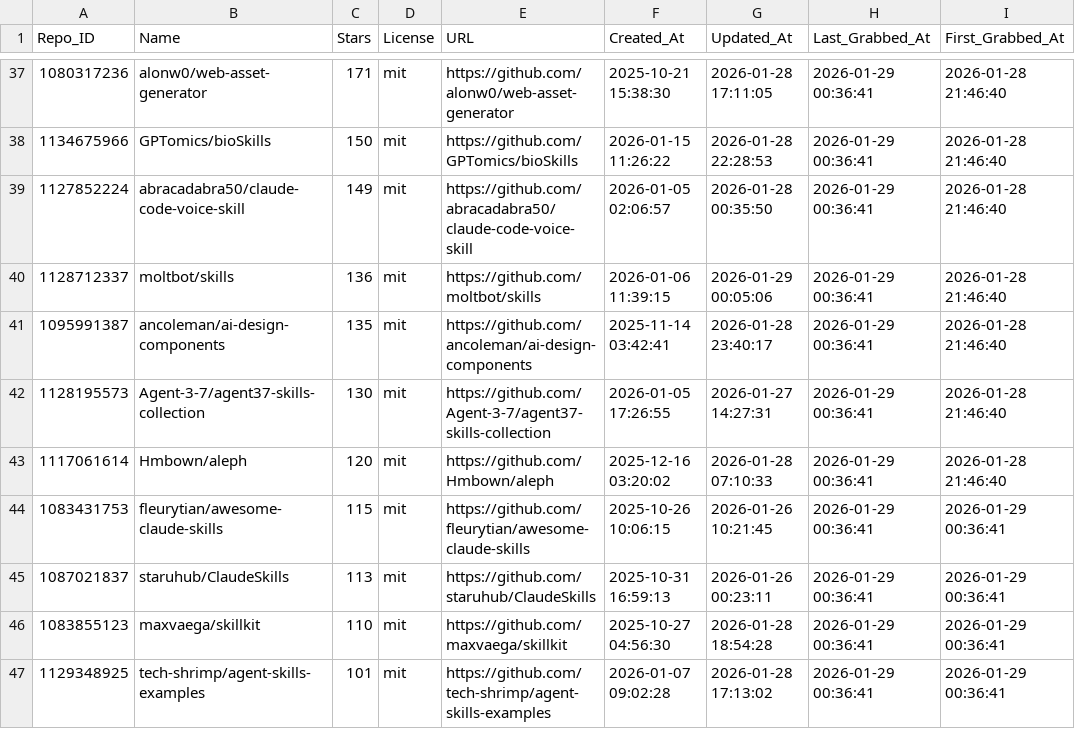
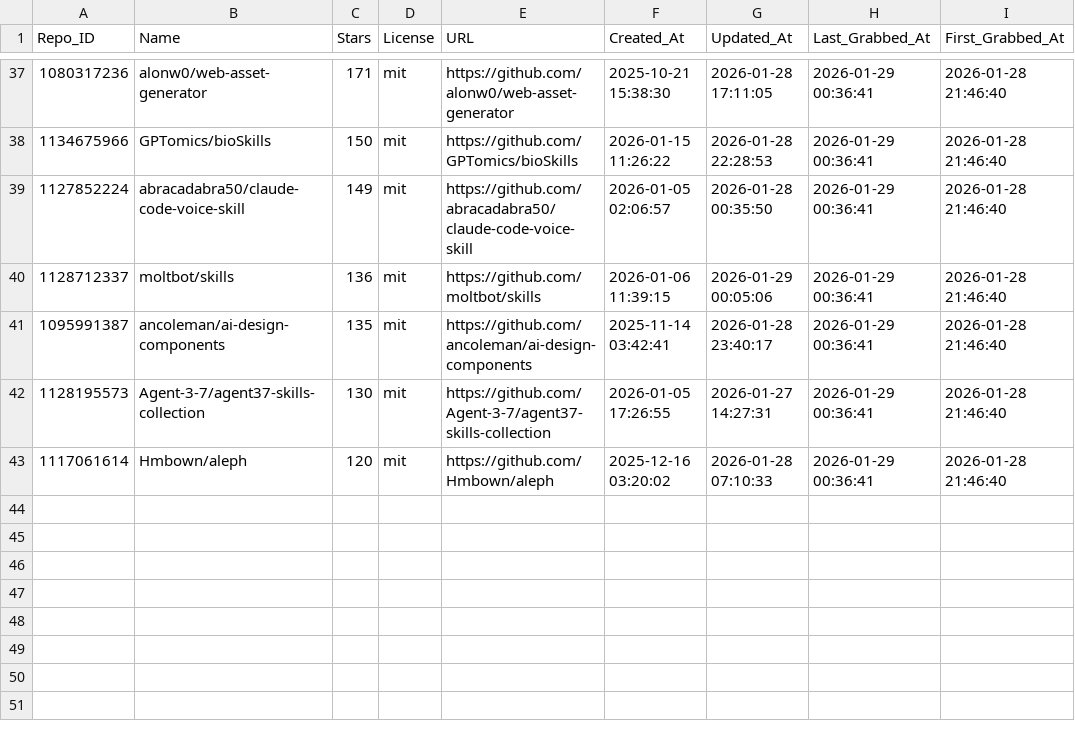
Before and after one commit to whuzhy/Fetch_Skills, a CSV file: Data_Total/major_licenses_total.csv, drawn as a sheet; only a part is shown, gaps mark what is left out; the diff names each change by its address in the sheet, - before the commit and + after, or states it on an @@ line.

Commit message:
Update major_licenses_total.csv

```diff
--- a/Data_Total/major_licenses_total.csv
+++ b/Data_Total/major_licenses_total.csv
-row 44: 1083431753 | fleurytian/awesome-claude-skills | 115 | mit | https://github.com/fleurytian/awesome-claude-skills | 2025-10-26 10:06:15 | 2026-01-26 10:21:45 | 2026-01-29 00:36:41 | 2026-01-29 00:36:41
-row 45: 1087021837 | staruhub/ClaudeSkills | 113 | mit | https://github.com/staruhub/ClaudeSkills | 2025-10-31 16:59:13 | 2026-01-26 00:23:11 | 2026-01-29 00:36:41 | 2026-01-29 00:36:41
-row 46: 1083855123 | maxvaega/skillkit | 110 | mit | https://github.com/maxvaega/skillkit | 2025-10-27 04:56:30 | 2026-01-28 18:54:28 | 2026-01-29 00:36:41 | 2026-01-29 00:36:41
-row 47: 1129348925 | tech-shrimp/agent-skills-examples | 101 | mit | https://github.com/tech-shrimp/agent-skills-examples | 2026-01-07 09:02:28 | 2026-01-28 17:13:02 | 2026-01-29 00:36:41 | 2026-01-29 00:36:41
```
